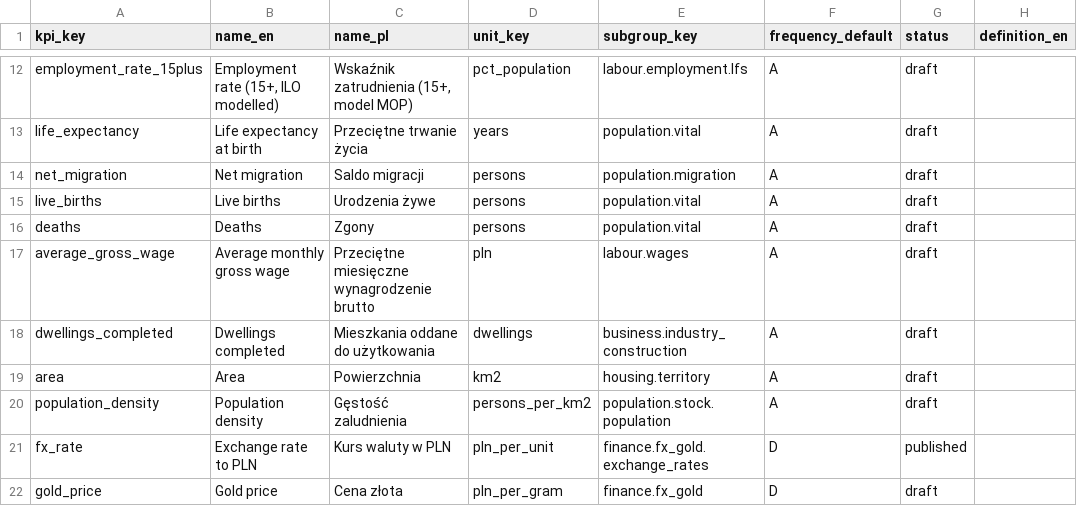
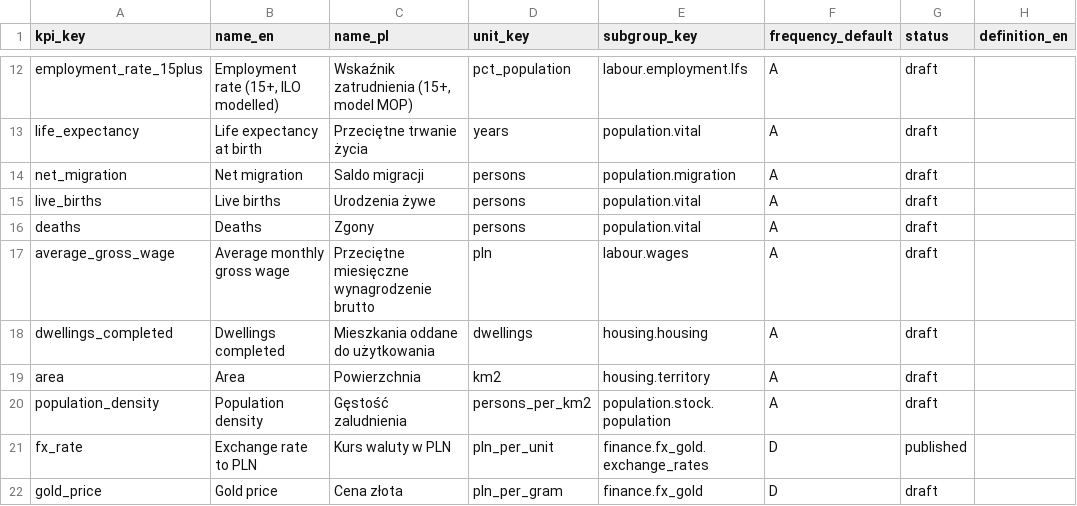
Before and after one commit to zohelo/zohelo-data, a CSV file: warehouse/seeds/kpi.csv, drawn as a sheet; only a part is shown, gaps mark what is left out.

```diff
--- a/warehouse/seeds/kpi.csv
+++ b/warehouse/seeds/kpi.csv
@@ -17,3 +17,3 @@ deaths,Deaths,Zgony,persons,population.vital,A,draft,
 average_gross_wage,Average monthly gross wage,Przeciętne miesięczne wynagrodzenie brutto,pln,labour.wages,A,draft,
-dwellings_completed,Dwellings completed,Mieszkania oddane do użytkowania,dwellings,business.industry_construction,A,draft,
+dwellings_completed,Dwellings completed,Mieszkania oddane do użytkowania,dwellings,housing.housing,A,draft,
 area,Area,Powierzchnia,km2,housing.territory,A,draft,
```
Also changed, not shown: 1 other file.
